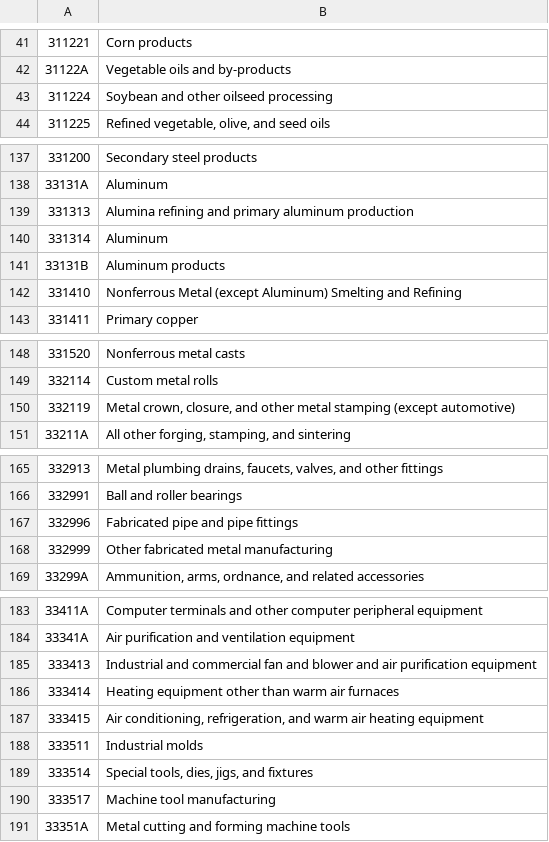
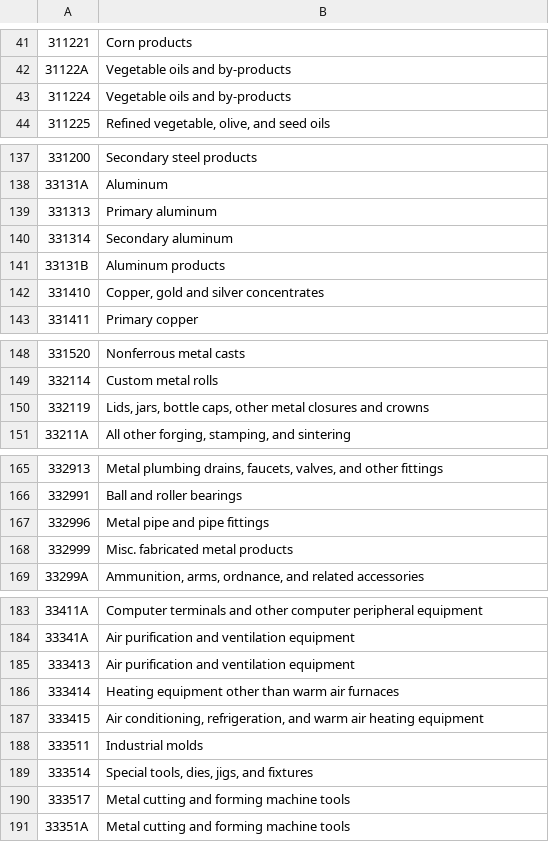
Before and after one commit to USEPA/useeior, a CSV file: inst/extdata/USEEIO_Commodity_Code_Name.csv, drawn as a sheet; only a part is shown, gaps mark what is left out; the diff covers the shown part only; the diff names each change by its address in the sheet, - before the commit and + after, or states it on an @@ line.

Commit message:
Identify and update remaining commodity names to make v2.0 compatible with v1.2

```diff
--- a/inst/extdata/USEEIO_Commodity_Code_Name.csv
+++ b/inst/extdata/USEEIO_Commodity_Code_Name.csv
-B43: Soybean and other oilseed processing
+B43: Vegetable oils and by-products
-B139: Alumina refining and primary aluminum production
+B139: Primary aluminum
-B140: Aluminum
+B140: Secondary aluminum
-B142: Nonferrous Metal (except Aluminum) Smelting and Refining
+B142: Copper, gold and silver concentrates
-B150: Metal crown, closure, and other metal stamping (except automotive)
+B150: Lids, jars, bottle caps, other metal closures and crowns
-B167: Fabricated pipe and pipe fittings
+B167: Metal pipe and pipe fittings
-B168: Other fabricated metal manufacturing
+B168: Misc. fabricated metal products
-B185: Industrial and commercial fan and blower and air purification equipment
+B185: Air purification and ventilation equipment
-B190: Machine tool manufacturing
+B190: Metal cutting and forming machine tools
```
Also changed, not shown: 2 edited cells elsewhere in this file.
